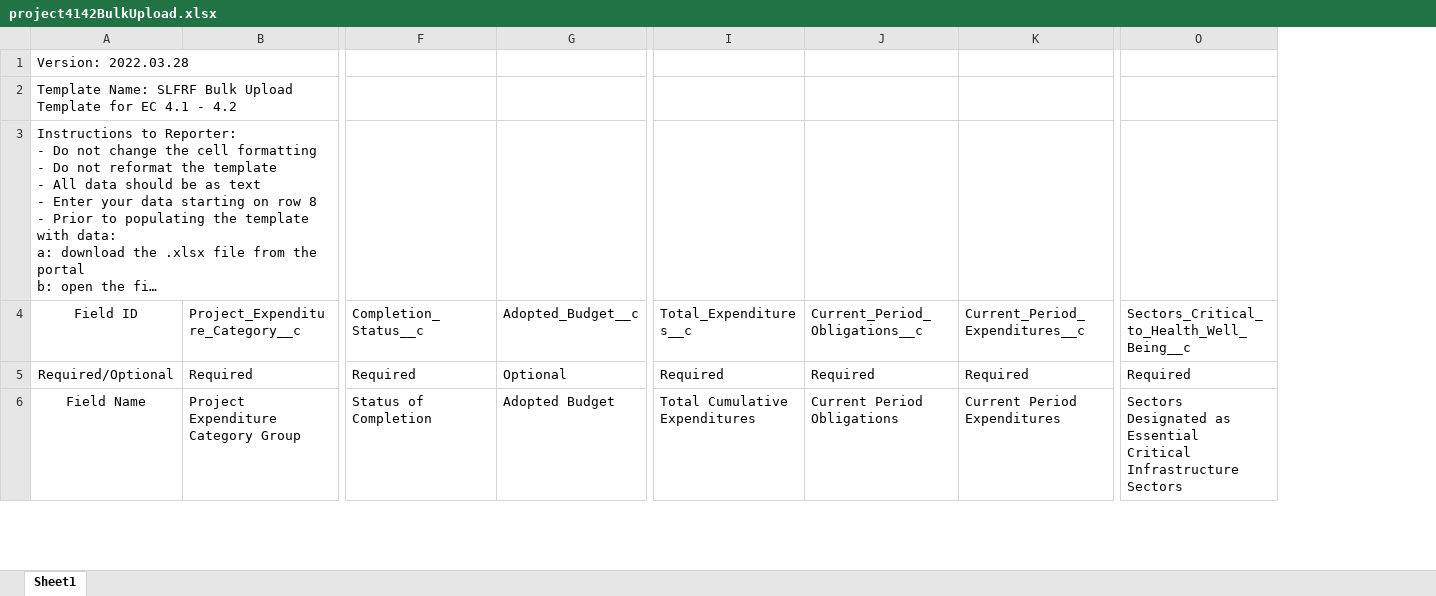
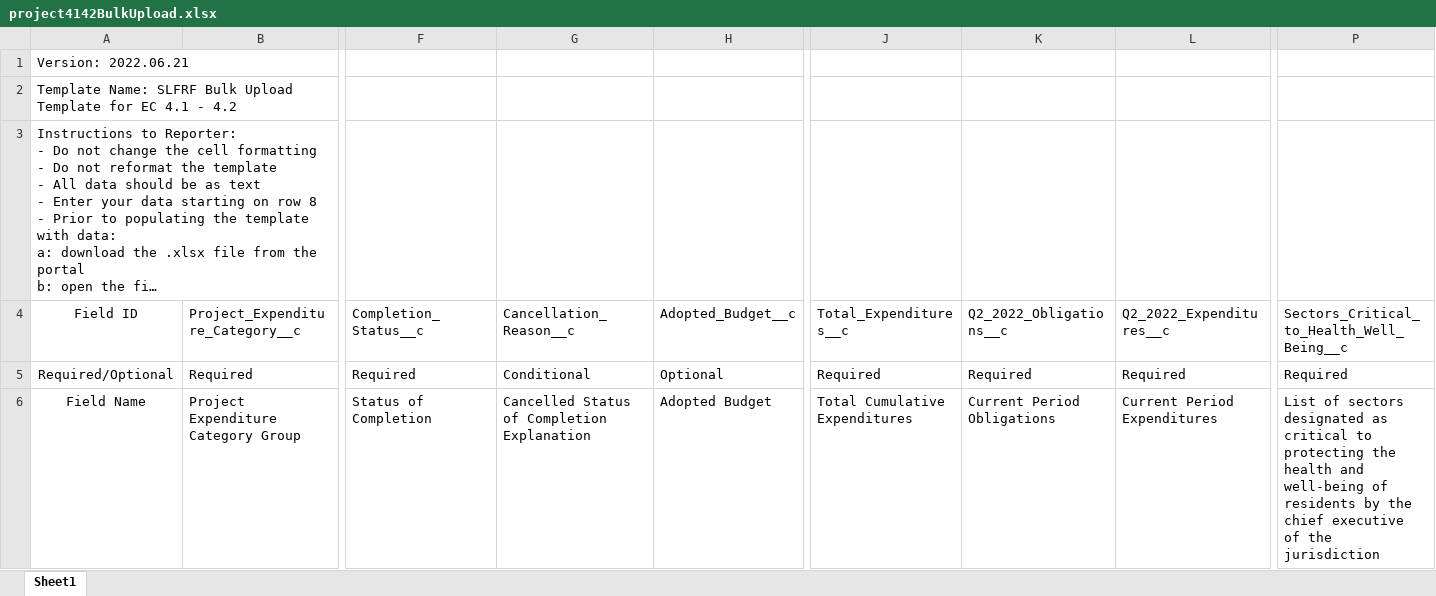
Before and after one commit to usdigitalresponse/arpa-reporter, an Excel workbook: src/server/data/treasury/project4142BulkUpload.xlsx, sheet Sheet1, drawn as a sheet; only a part is shown, gaps mark what is left out; long unchanged cells end in …; values as stored, in another font and other column widths than the file's, no borders; addresses are those after the commit; the diff covers the shown part only; the diff names each change by its address in the sheet, - before the commit and + after, or states it on an @@ line.

```diff
--- a/src/server/data/treasury/project4142BulkUpload.xlsx (sheet Sheet1)
+++ b/src/server/data/treasury/project4142BulkUpload.xlsx (sheet Sheet1)
+column G (Cancellation_Reason__c), rows 5-6: Conditional | Cancelled Status of Completion Explanation
-A1 (Field ID): Version: 2022.03.28
+A1 (Field ID): Version: 2022.06.21
-K4: Current_Period_Obligations__c
+K4: Q2_2022_Obligations__c
-L4: Current_Period_Expenditures__c
+L4: Q2_2022_Expenditures__c
-P6: Sectors Designated as Essential Critical Infrastructure Sectors
+P6: List of sectors designated as critical to protecting the health and well-being of residents by the chief executive of the jurisdiction
```
Also changed, not shown: 10 edited cells elsewhere in this sheet, src/server/data/treasury/project31BulkUpload.xlsx, src/server/data/treasury/project32BulkUpload.xlsx, 19 other files.
